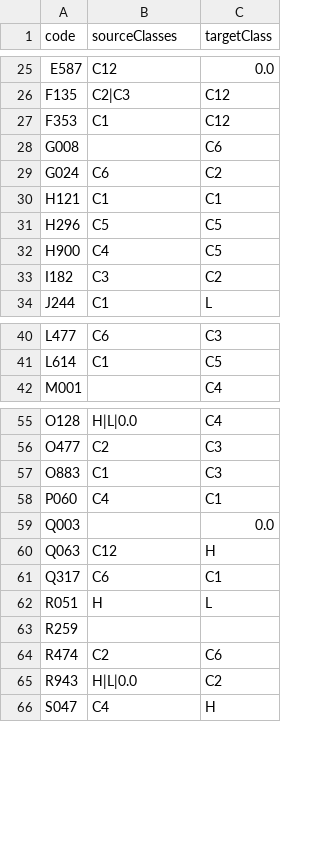
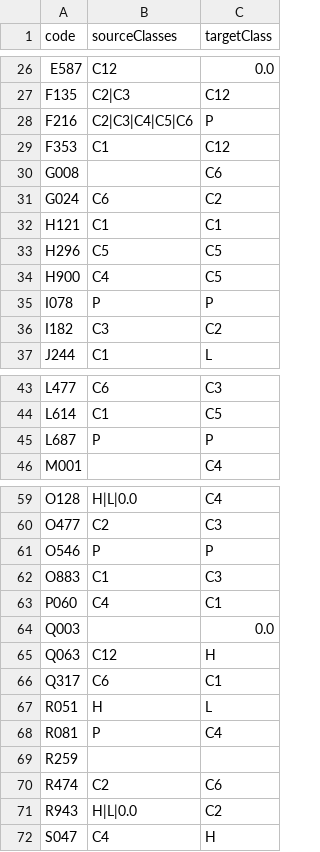
Before and after one commit to kulnor/dkvc-aperture, a CSV file: scripts/data/wormhole-classes.csv, drawn as a sheet; only a part is shown, gaps mark what is left out; the diff covers the shown part only; the diff names each change by its address in the sheet, - before the commit and + after, or states it on an @@ line.

Commit message:
Add missing Pochven wormholes to wormhole-classes seed data (#154)

```diff
--- a/scripts/data/wormhole-classes.csv
+++ b/scripts/data/wormhole-classes.csv
+row 28: F216 | C2|C3|C4|C5|C6 | P
+row 35: I078 | P | P
+row 45: L687 | P | P
+row 61: O546 | P | P
+row 68: R081 | P | C4
```
Also changed, not shown: 3 added rows elsewhere in this file.
